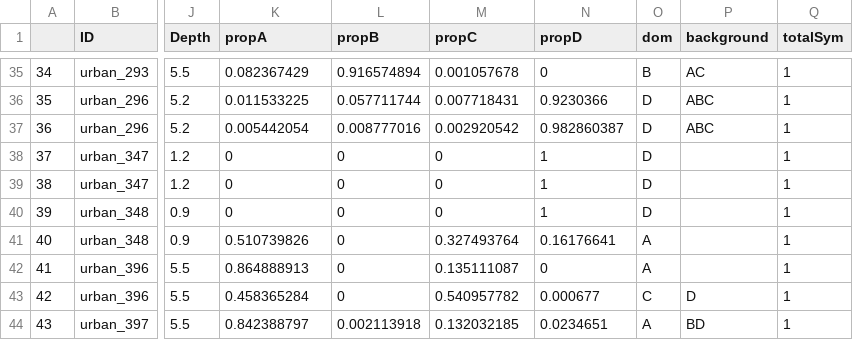
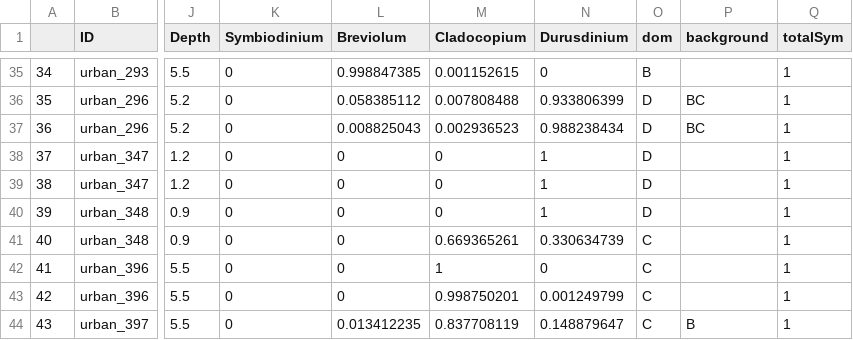
Before and after one commit to mstudiva/Urban-coral-population-genetics, a CSV file: symbionts/Duplicates_Worked.csv, drawn as a sheet; only a part is shown, gaps mark what is left out; the diff covers the shown part only; the diff names each change by its address in the sheet, - before the commit and + after, or states it on an @@ line.

```diff
--- a/symbionts/Duplicates_Worked.csv
+++ b/symbionts/Duplicates_Worked.csv
-K1: propA
+K1: Symbiodinium
-L1: propB
+L1: Breviolum
-M1: propC
+M1: Cladocopium
-N1: propD
+N1: Durusdinium
-K35 (Symbiodinium): 0.082367429
+K35 (Symbiodinium): 0
-L35 (Breviolum): 0.916574894
+L35 (Breviolum): 0.998847385
-M35 (Cladocopium): 0.001057678
+M35 (Cladocopium): 0.001152615
-P35 (background): AC
+P35 (background): (empty)
-K36 (Symbiodinium): 0.011533225
+K36 (Symbiodinium): 0
-L36 (Breviolum): 0.057711744
+L36 (Breviolum): 0.058385112
-M36 (Cladocopium): 0.007718431
+M36 (Cladocopium): 0.007808488
-N36 (Durusdinium): 0.9230366
+N36 (Durusdinium): 0.933806399
-P36:P37 (background): ABC
+P36:P37 (background): BC
-K37 (Symbiodinium): 0.005442054
+K37 (Symbiodinium): 0
-L37 (Breviolum): 0.008777016
+L37 (Breviolum): 0.008825043
-M37 (Cladocopium): 0.002920542
+M37 (Cladocopium): 0.002936523
-N37 (Durusdinium): 0.982860387
+N37 (Durusdinium): 0.988238434
-K41 (Symbiodinium): 0.510739826
+K41 (Symbiodinium): 0
-M41 (Cladocopium): 0.327493764
+M41 (Cladocopium): 0.669365261
-N41 (Durusdinium): 0.16176641
+N41 (Durusdinium): 0.330634739
-O41:O42 (dom): A
+O41:O42 (dom): C
-K42 (Symbiodinium): 0.864888913
+K42 (Symbiodinium): 0
-M42 (Cladocopium): 0.135111087
+M42 (Cladocopium): 1
-K43 (Symbiodinium): 0.458365284
+K43 (Symbiodinium): 0
-M43 (Cladocopium): 0.540957782
+M43 (Cladocopium): 0.998750201
-N43 (Durusdinium): 0.000677
+N43 (Durusdinium): 0.001249799
-P43 (background): D
+P43 (background): (empty)
-K44 (Symbiodinium): 0.842388797
+K44 (Symbiodinium): 0
-L44 (Breviolum): 0.002113918
+L44 (Breviolum): 0.013412235
-M44 (Cladocopium): 0.132032185
+M44 (Cladocopium): 0.837708119
-N44 (Durusdinium): 0.0234651
+N44 (Durusdinium): 0.148879647
-O44 (dom): A
+O44 (dom): C
-P44 (background): BD
+P44 (background): B
```
Also changed, not shown: 157 edited cells elsewhere in this file, symbionts/ReRuns_Done.csv, symbionts/ReRuns_Failed.csv, 52 other files.
